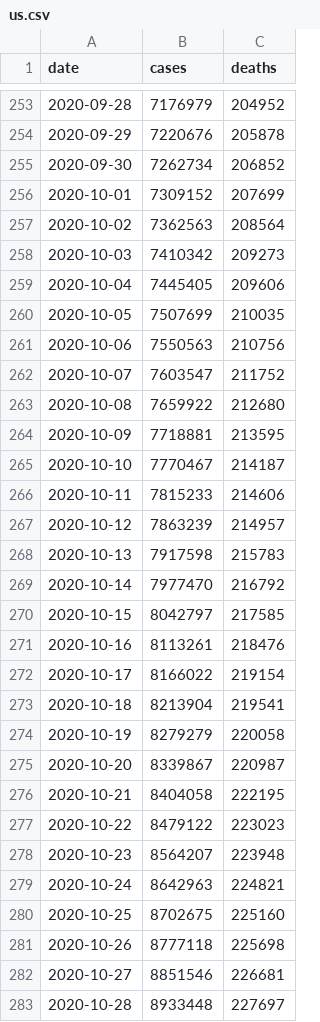
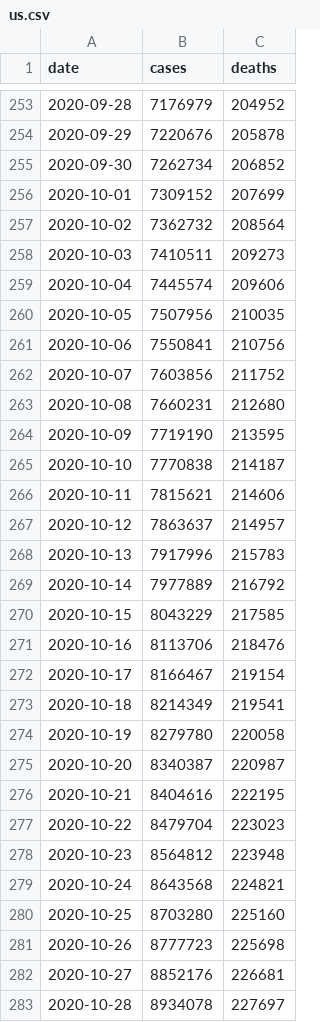
Before and after one commit to goedman/CovidNYT.jl, a CSV file: data/us.csv, drawn as a sheet; only a part is shown, gaps mark what is left out; the diff covers the shown part only.

```diff
--- a/data/us.csv
+++ b/data/us.csv
@@ -256,28 +256,28 @@ date,cases,deaths
 2020-10-01,7309152,207699
-2020-10-02,7362563,208564
-2020-10-03,7410342,209273
-2020-10-04,7445405,209606
-2020-10-05,7507699,210035
-2020-10-06,7550563,210756
-2020-10-07,7603547,211752
-2020-10-08,7659922,212680
-2020-10-09,7718881,213595
-2020-10-10,7770467,214187
-2020-10-11,7815233,214606
-2020-10-12,7863239,214957
-2020-10-13,7917598,215783
-2020-10-14,7977470,216792
-2020-10-15,8042797,217585
-2020-10-16,8113261,218476
-2020-10-17,8166022,219154
-2020-10-18,8213904,219541
-2020-10-19,8279279,220058
-2020-10-20,8339867,220987
-2020-10-21,8404058,222195
-2020-10-22,8479122,223023
-2020-10-23,8564207,223948
-2020-10-24,8642963,224821
-2020-10-25,8702675,225160
-2020-10-26,8777118,225698
-2020-10-27,8851546,226681
-2020-10-28,8933448,227697
+2020-10-02,7362732,208564
+2020-10-03,7410511,209273
+2020-10-04,7445574,209606
+2020-10-05,7507956,210035
+2020-10-06,7550841,210756
+2020-10-07,7603856,211752
+2020-10-08,7660231,212680
+2020-10-09,7719190,213595
+2020-10-10,7770838,214187
+2020-10-11,7815621,214606
+2020-10-12,7863637,214957
+2020-10-13,7917996,215783
+2020-10-14,7977889,216792
+2020-10-15,8043229,217585
+2020-10-16,8113706,218476
+2020-10-17,8166467,219154
+2020-10-18,8214349,219541
+2020-10-19,8279780,220058
+2020-10-20,8340387,220987
+2020-10-21,8404616,222195
+2020-10-22,8479704,223023
+2020-10-23,8564812,223948
+2020-10-24,8643568,224821
+2020-10-25,8703280,225160
+2020-10-26,8777723,225698
+2020-10-27,8852176,226681
+2020-10-28,8934078,227697
```
Also changed, not shown: 3 added rows and 14 edited cells elsewhere in this file, data/live/us-counties.csv, data/live/us-states.csv, 6 other files.
